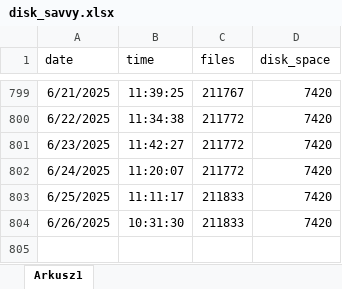
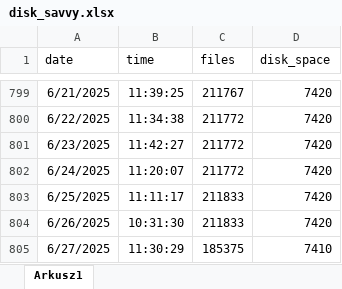
Before and after one commit to Urgith/data_science, an Excel workbook: disk_savvy.xlsx, sheet Arkusz1, drawn as a sheet; only a part is shown, gaps mark what is left out; values as stored, in another font and other column widths than the file's, no borders; the diff names each change by its address in the sheet, - before the commit and + after, or states it on an @@ line.

Commit message:
more datacamp and disk_savvy data

```diff
--- a/disk_savvy.xlsx (sheet Arkusz1)
+++ b/disk_savvy.xlsx (sheet Arkusz1)
+row 805: 6/27/2025 | 11:30:29 | 185375 | 7410
```
Also changed, not shown: datacamp.xlsx.
